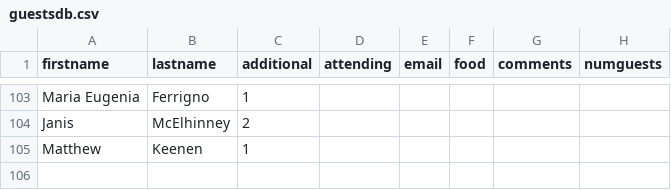
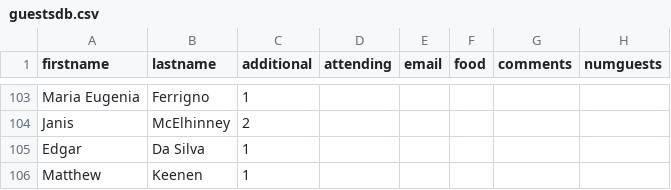
Before and after one commit to multifuncionvzla/testinglist, a CSV file: guestsdb.csv, drawn as a sheet; only a part is shown, gaps mark what is left out; the diff names each change by its address in the sheet, - before the commit and + after, or states it on an @@ line.

Commit message:
Update guestsdb.csv

```diff
--- a/guestsdb.csv
+++ b/guestsdb.csv
+row 105: Edgar | Da Silva | 1
```
